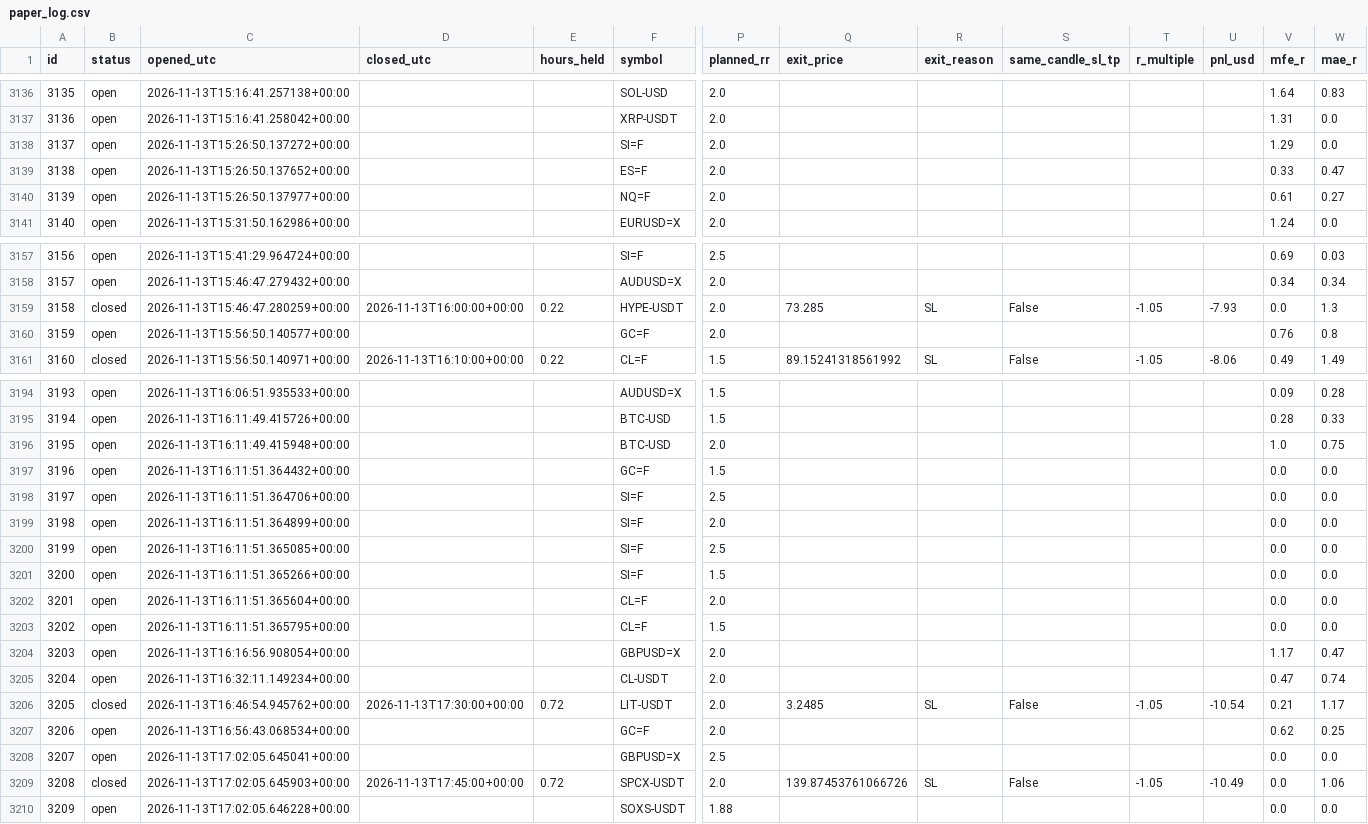
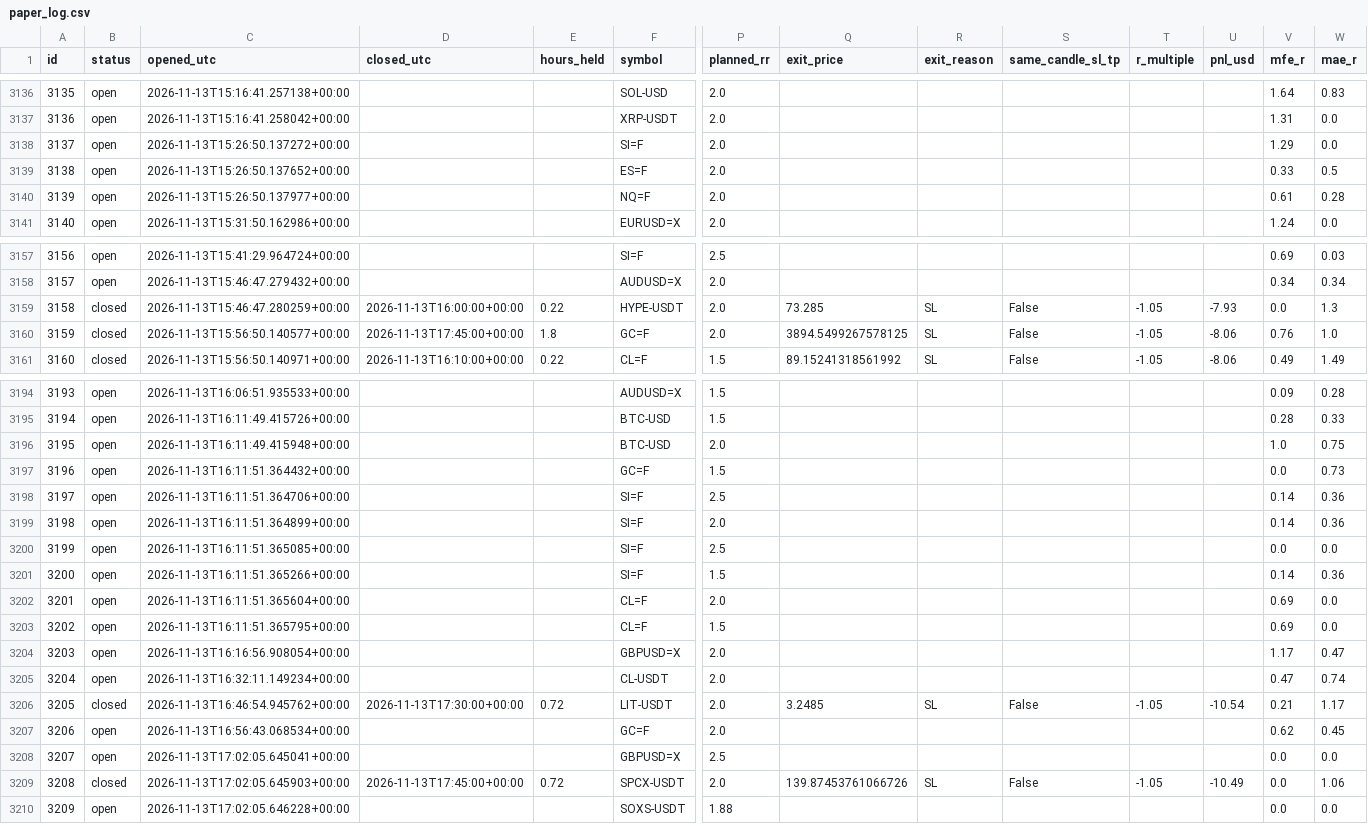
Before and after one commit to zeesshhhh/HHz, a CSV file: docs/paper_log.csv, drawn as a sheet; only a part is shown, gaps mark what is left out; the diff names each change by its address in the sheet, - before the commit and + after, or states it on an @@ line.

```diff
--- a/docs/paper_log.csv
+++ b/docs/paper_log.csv
-W3139 (mae_r): 0.47
+W3139 (mae_r): 0.5
-W3140 (mae_r): 0.27
+W3140 (mae_r): 0.28
-B3160 (status): open
+B3160 (status): closed
-D3160 (closed_utc): (empty)
+D3160 (closed_utc): 2026-11-13T17:45:00+00:00
-E3160 (hours_held): (empty)
+E3160 (hours_held): 1.8
-Q3160 (exit_price): (empty)
+Q3160 (exit_price): 3894.5499267578125
-R3160 (exit_reason): (empty)
+R3160 (exit_reason): SL
-S3160 (same_candle_sl_tp): (empty)
+S3160 (same_candle_sl_tp): False
-T3160 (r_multiple): (empty)
+T3160 (r_multiple): -1.05
-U3160 (pnl_usd): (empty)
+U3160 (pnl_usd): -8.06
-W3160 (mae_r): 0.8
+W3160 (mae_r): 1.0
-W3197 (mae_r): 0.0
+W3197 (mae_r): 0.73
-V3198:V3199 (mfe_r): 0.0
+V3198:V3199 (mfe_r): 0.14
-W3198:W3199 (mae_r): 0.0
+W3198:W3199 (mae_r): 0.36
-V3201 (mfe_r): 0.0
+V3201 (mfe_r): 0.14
-W3201 (mae_r): 0.0
+W3201 (mae_r): 0.36
-V3202:V3203 (mfe_r): 0.0
+V3202:V3203 (mfe_r): 0.69
-W3207 (mae_r): 0.25
+W3207 (mae_r): 0.45
```
Also changed, not shown: 2 other files.
